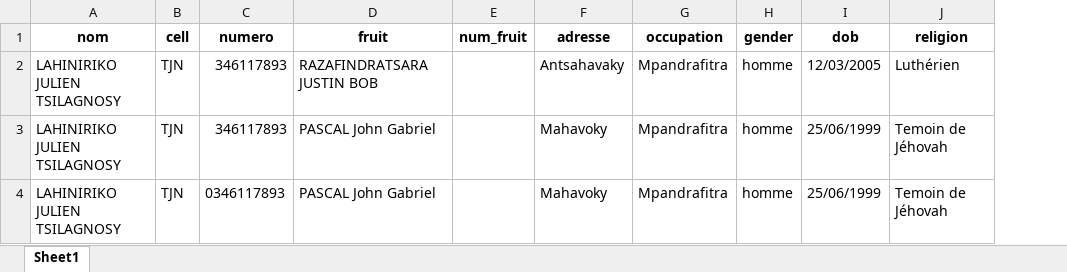
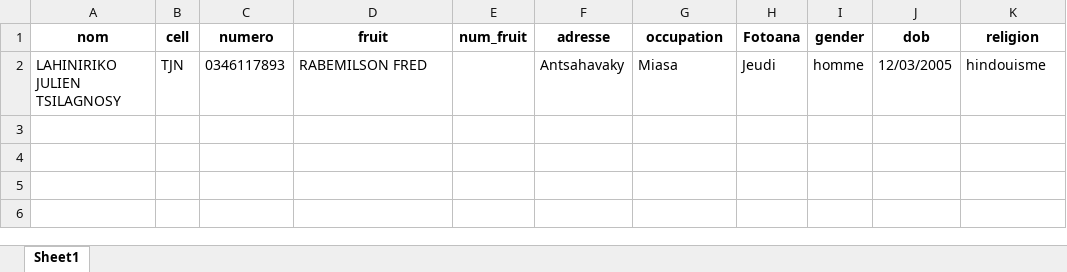
Before and after one commit to Tsilagnosy/flask-app-julien, an Excel workbook: data/LAHINIRIKO JULIEN TSILAGNOSY.xlsx, sheet Sheet1, drawn as a sheet; values as stored, in another font and other column widths than the file's, no borders; removed rows and columns are numbered as before the commit, all else as after; the diff names each change by its address in the sheet, - before the commit and + after, or states it on an @@ line.

```diff
--- a/data/LAHINIRIKO JULIEN TSILAGNOSY.xlsx (sheet Sheet1)
+++ b/data/LAHINIRIKO JULIEN TSILAGNOSY.xlsx (sheet Sheet1)
+column H (Fotoana), row 2: Jeudi
-C2 (numero): 346117893
+C2 (numero): 0346117893
-D2 (fruit): RAZAFINDRATSARA JUSTIN BOB
+D2 (fruit): RABEMILSON FRED
-G2 (occupation): Mpandrafitra
+G2 (occupation): Miasa
-K2 (religion): Luthérien
+K2 (religion): hindouisme
-row 3: LAHINIRIKO JULIEN TSILAGNOSY | TJN | 346117893 | PASCAL John Gabriel |  | Mahavoky | Mpandrafitra | homme | 25/06/1999 | Temoin de Jéhovah
-row 4: LAHINIRIKO JULIEN TSILAGNOSY | TJN | 0346117893 | PASCAL John Gabriel |  | Mahavoky | Mpandrafitra | homme | 25/06/1999 | Temoin de Jéhovah
```
Also changed, not shown: 6 other files.
